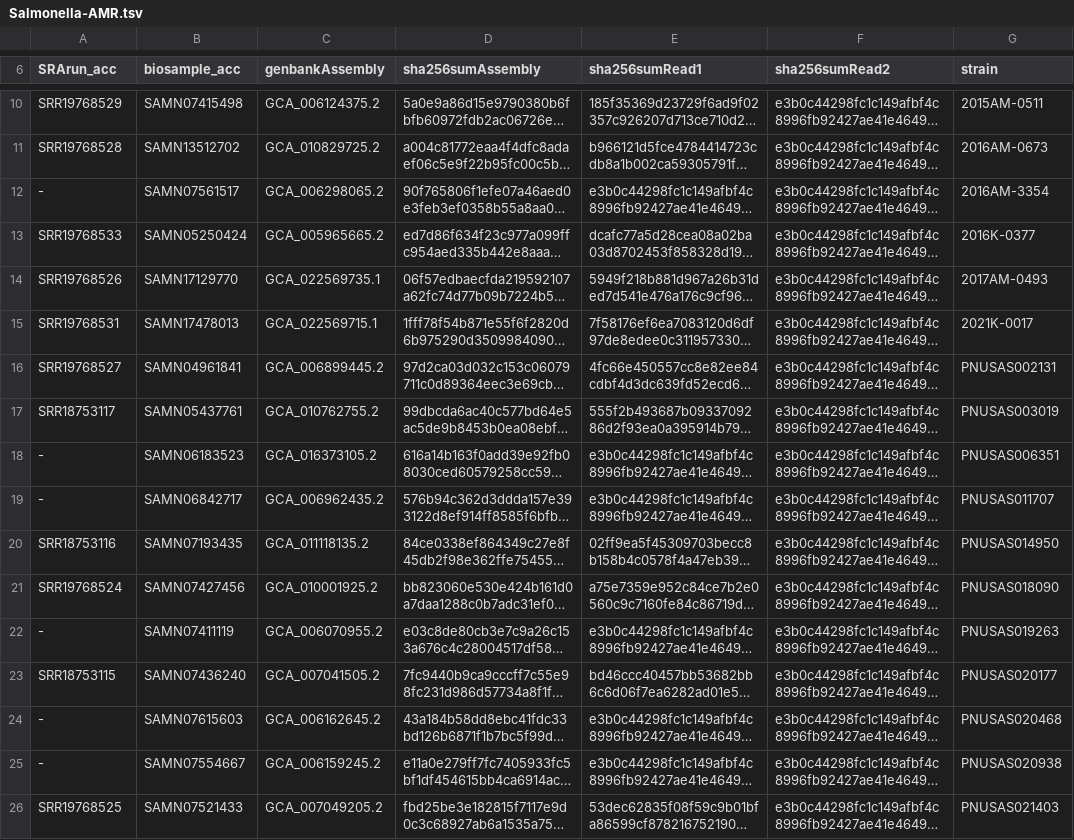
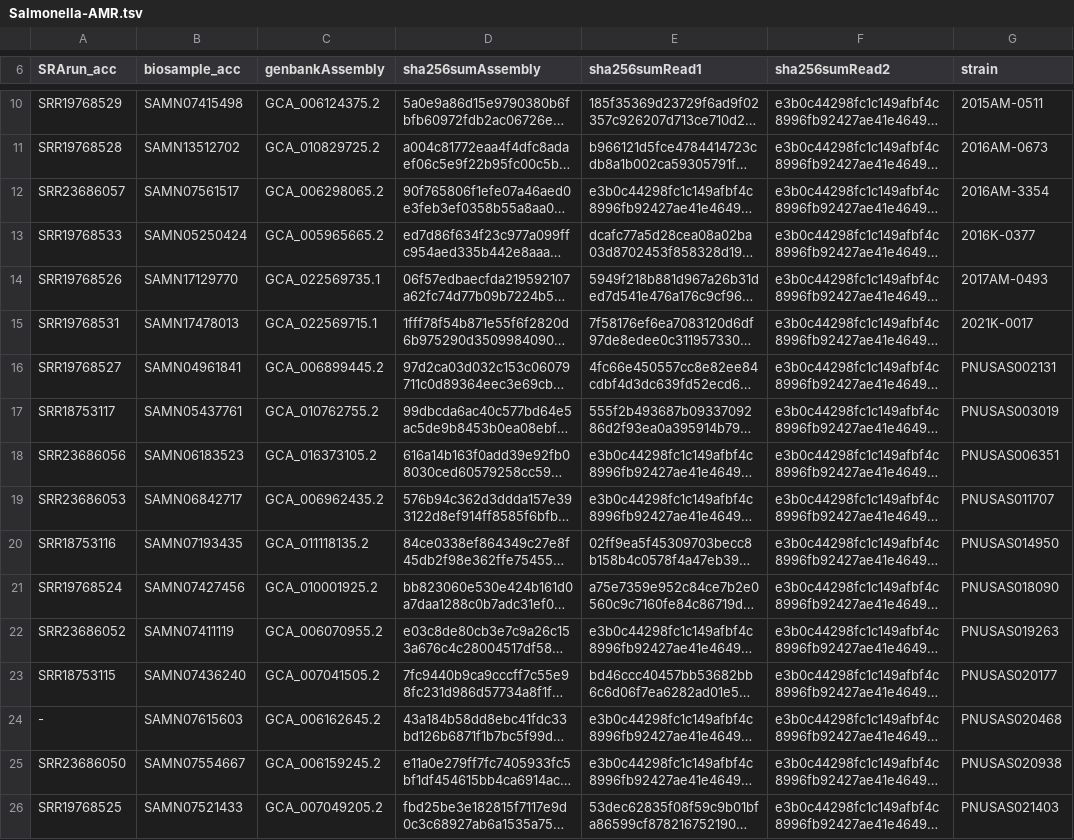
Before and after one commit to ncezid-biome/datasets, a TSV file: datasets/Salmonella-AMR.tsv, drawn as a sheet; only a part is shown, gaps mark what is left out; long unchanged cells end in …; the diff names each change by its address in the sheet, - before the commit and + after, or states it on an @@ line.

Commit message:
added some accessions for Salm AMR dataset

```diff
--- a/datasets/Salmonella-AMR.tsv
+++ b/datasets/Salmonella-AMR.tsv
-A12 (SRArun_acc): -
+A12 (SRArun_acc): SRR23686057
-A18 (SRArun_acc): -
+A18 (SRArun_acc): SRR23686056
-A19 (SRArun_acc): -
+A19 (SRArun_acc): SRR23686053
-A22 (SRArun_acc): -
+A22 (SRArun_acc): SRR23686052
-A25 (SRArun_acc): -
+A25 (SRArun_acc): SRR23686050
```
